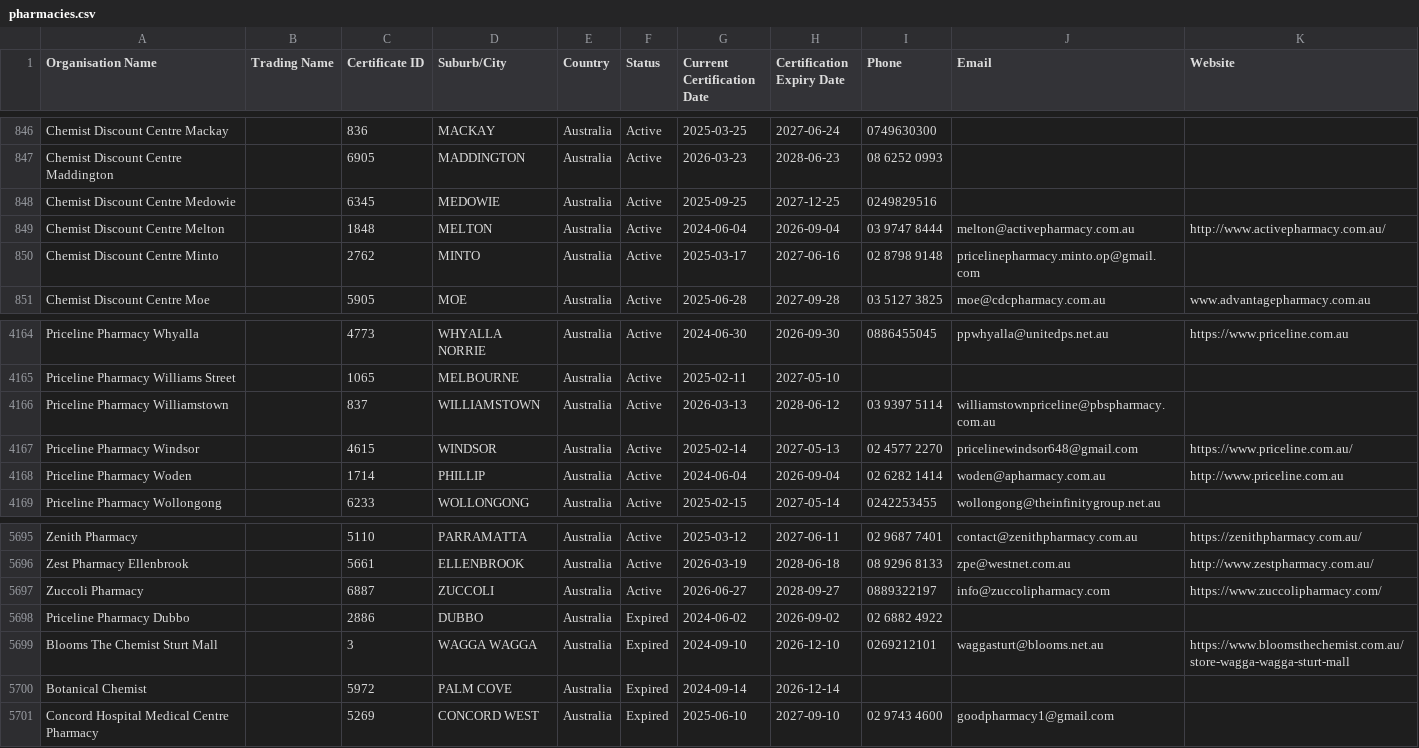
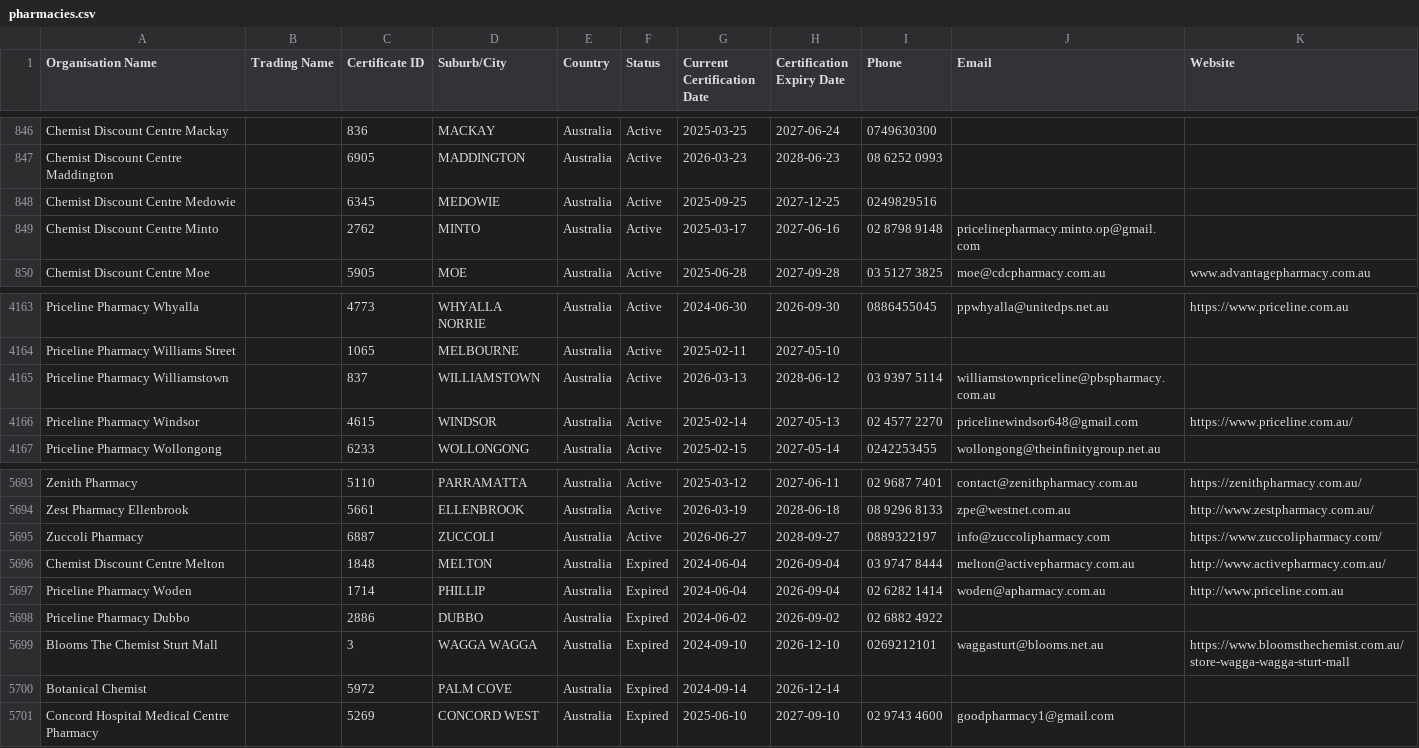
Before and after one commit to Alok071/qcpp-pharmacy-register, a CSV file: pharmacies.csv, drawn as a sheet; only a part is shown, gaps mark what is left out; removed rows and columns are numbered as before the commit, all else as after; the diff names each change by its address in the sheet, - before the commit and + after, or states it on an @@ line.

```diff
--- a/pharmacies.csv
+++ b/pharmacies.csv
-row 849: Chemist Discount Centre Melton |  | 1848 | MELTON | Australia | Active | 2024-06-04 | 2026-09-04 | 03 9747 8444 | melton@activepharmacy.com.au | http://www.activepharmacy.com.au/
-row 4168: Priceline Pharmacy Woden |  | 1714 | PHILLIP | Australia | Active | 2024-06-04 | 2026-09-04 | 02 6282 1414 | woden@apharmacy.com.au | http://www.priceline.com.au
+row 5696: Chemist Discount Centre Melton |  | 1848 | MELTON | Australia | Expired | 2024-06-04 | 2026-09-04 | 03 9747 8444 | melton@activepharmacy.com.au | http://www.activepharmacy.com.au/
+row 5697: Priceline Pharmacy Woden |  | 1714 | PHILLIP | Australia | Expired | 2024-06-04 | 2026-09-04 | 02 6282 1414 | woden@apharmacy.com.au | http://www.priceline.com.au
```
Also changed, not shown: 2 other files.
